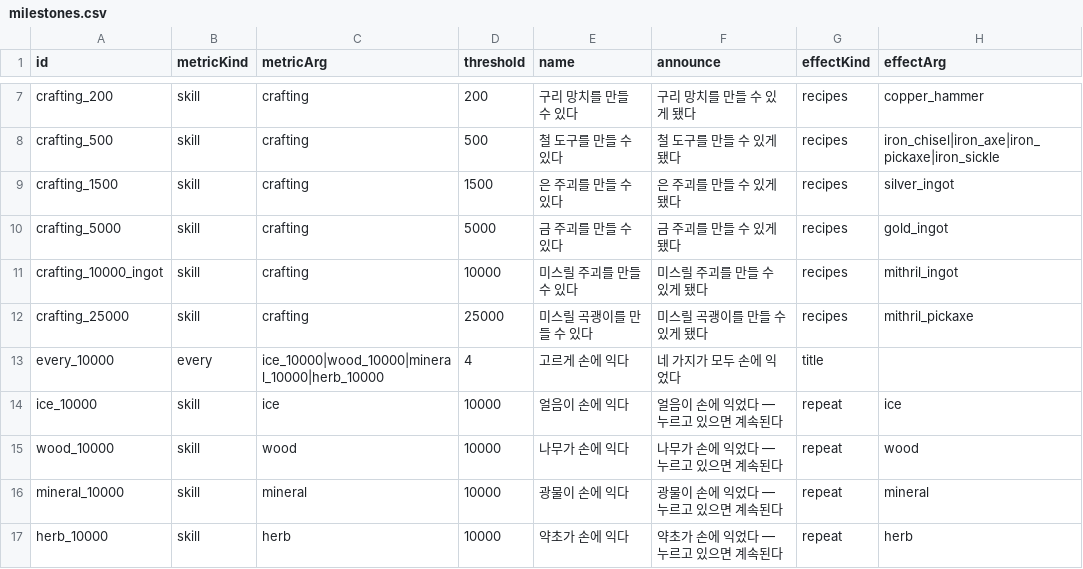
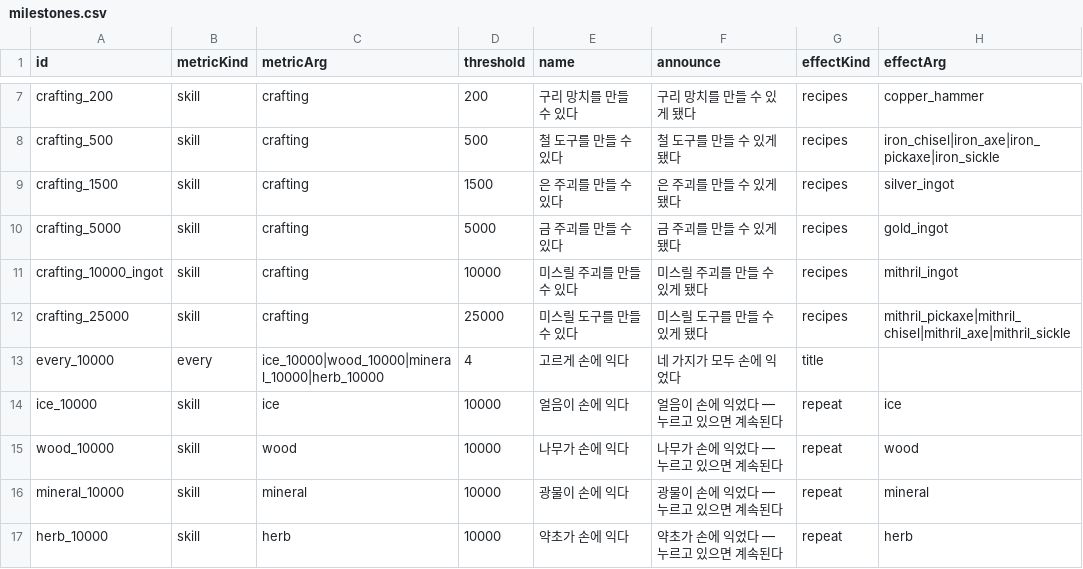
Before and after one commit to wwoosshh/nogada-rpg-server, a CSV file: packages/data/csv/milestones.csv, drawn as a sheet; only a part is shown, gaps mark what is left out.

```diff
--- a/packages/data/csv/milestones.csv
+++ b/packages/data/csv/milestones.csv
@@ -11,3 +11,3 @@ crafting_5000,skill,crafting,5000,금 주괴를 만들 수 있다,금 주괴를
 crafting_10000_ingot,skill,crafting,10000,미스릴 주괴를 만들 수 있다,미스릴 주괴를 만들 수 있게 됐다,recipes,mithril_ingot
-crafting_25000,skill,crafting,25000,미스릴 곡괭이를 만들 수 있다,미스릴 곡괭이를 만들 수 있게 됐다,recipes,mithril_pickaxe
+crafting_25000,skill,crafting,25000,미스릴 도구를 만들 수 있다,미스릴 도구를 만들 수 있게 됐다,recipes,mithril_pickaxe|mithril_chisel|mithril_axe|mithril_sickle
 every_10000,every,ice_10000|wood_10000|mineral_10000|herb_10000,4,고르게 손에 익다,네 가지가 모두 손에 익었다,title,
```
Also changed, not shown: packages/data/csv/items.csv, packages/data/csv/recipes.csv, 11 other files.
